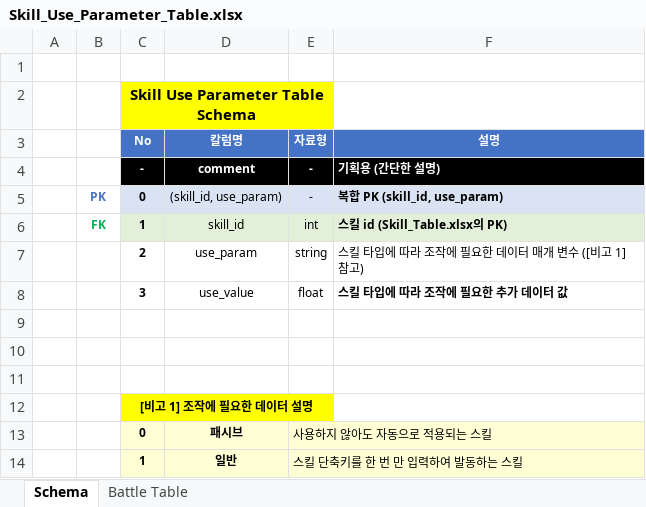
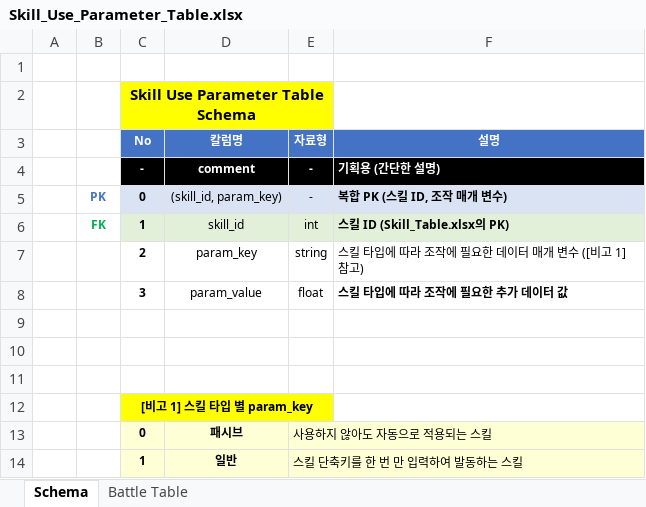
Before and after one commit to hjs0913/GameDesign, an Excel workbook: 로스트아크/데이터테이블/Skill_Use_Parameter_Table.xlsx, sheet Schema, drawn as a sheet; only a part is shown; values as stored, in another font and other column widths than the file's, no borders; the diff names each change by its address in the sheet, - before the commit and + after, or states it on an @@ line.

```diff
--- a/로스트아크/데이터테이블/Skill_Use_Parameter_Table.xlsx (sheet Schema)
+++ b/로스트아크/데이터테이블/Skill_Use_Parameter_Table.xlsx (sheet Schema)
-D5 (칼럼명): (skill_id, use_param)
+D5 (칼럼명): (skill_id, param_key)
-F5 (설명): 복합 PK (skill_id, use_param)
+F5 (설명): 복합 PK (스킬 ID, 조작 매개 변수)
-F6 (설명): 스킬 id (Skill_Table.xlsx의 PK)
+F6 (설명): 스킬 ID (Skill_Table.xlsx의 PK)
-D7 (칼럼명): use_param
+D7 (칼럼명): param_key
-D8 (칼럼명): use_value
+D8 (칼럼명): param_value
-C12 (No): [비고 1] 조작에 필요한 데이터 설명
+C12 (No): [비고 1] 스킬 타입 별 param_key
```
Also changed, not shown: sheet Battle Table, 로스트아크/데이터테이블/Effect_Table.xlsx, 로스트아크/데이터테이블/SkillEffect_Param_Table(수정필요).xlsx, 4 other files.
